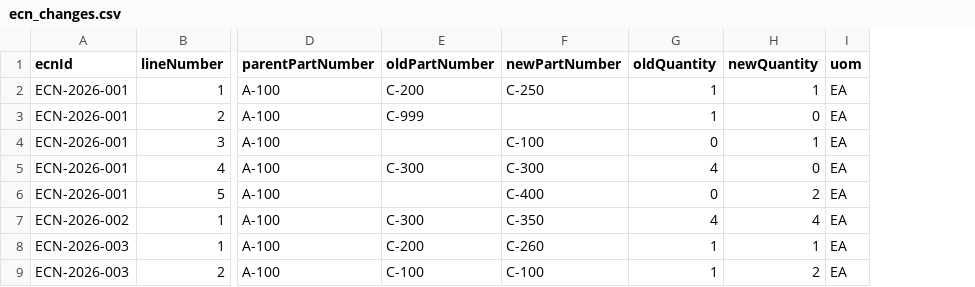
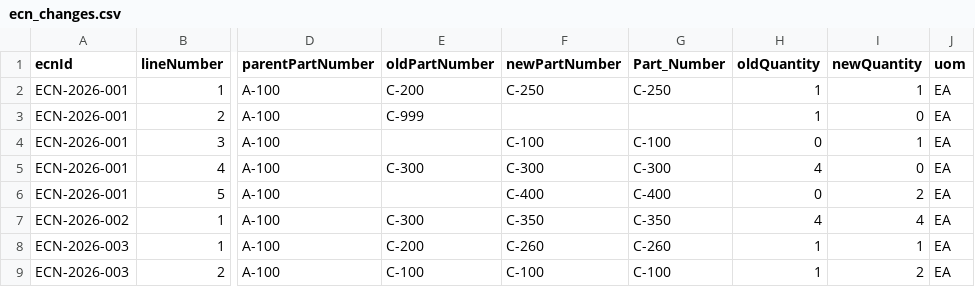
Before and after one commit to Yanshi-Li/ecn-checker-prototype, a CSV file: data/ecn_changes.csv, drawn as a sheet; only a part is shown, gaps mark what is left out; the diff names each change by its address in the sheet, - before the commit and + after, or states it on an @@ line.

```diff
--- a/data/ecn_changes.csv
+++ b/data/ecn_changes.csv
+column G (Part_Number), rows 2-9: C-250 |  | C-100 | C-300 | C-400 | C-350 | C-260 | C-100
```
Also changed, not shown: data/ecn_header.csv, 2 other files.
